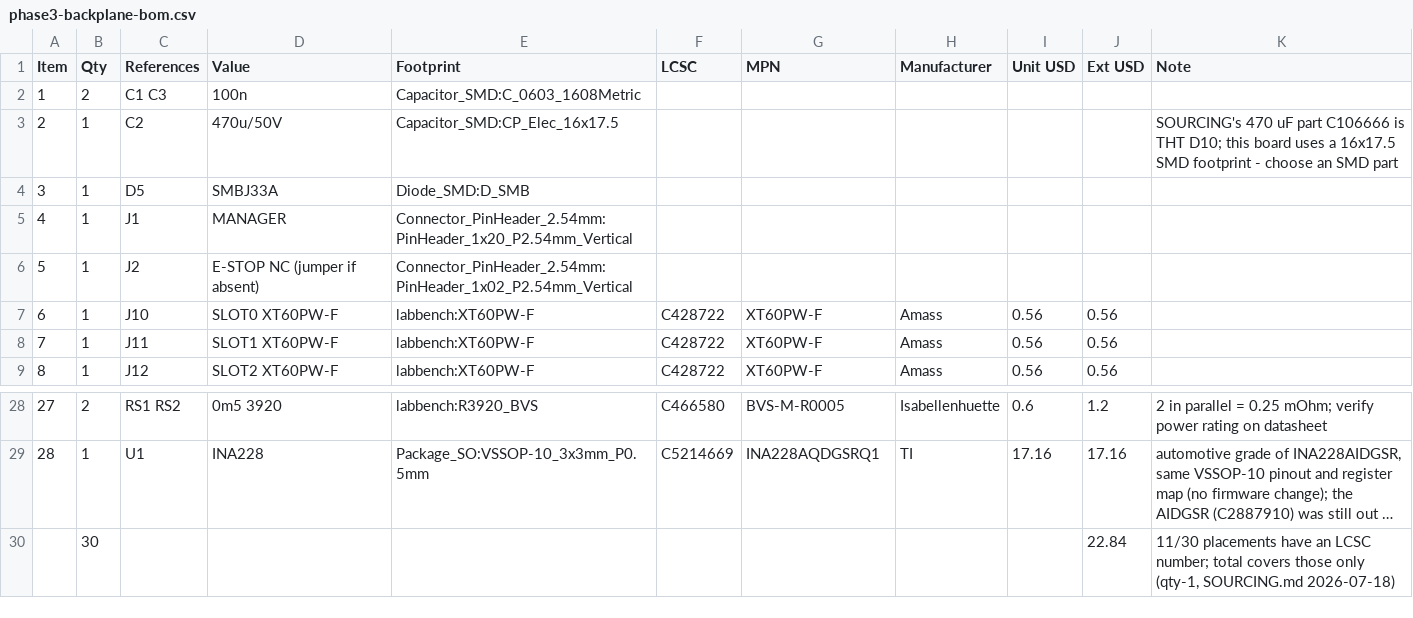
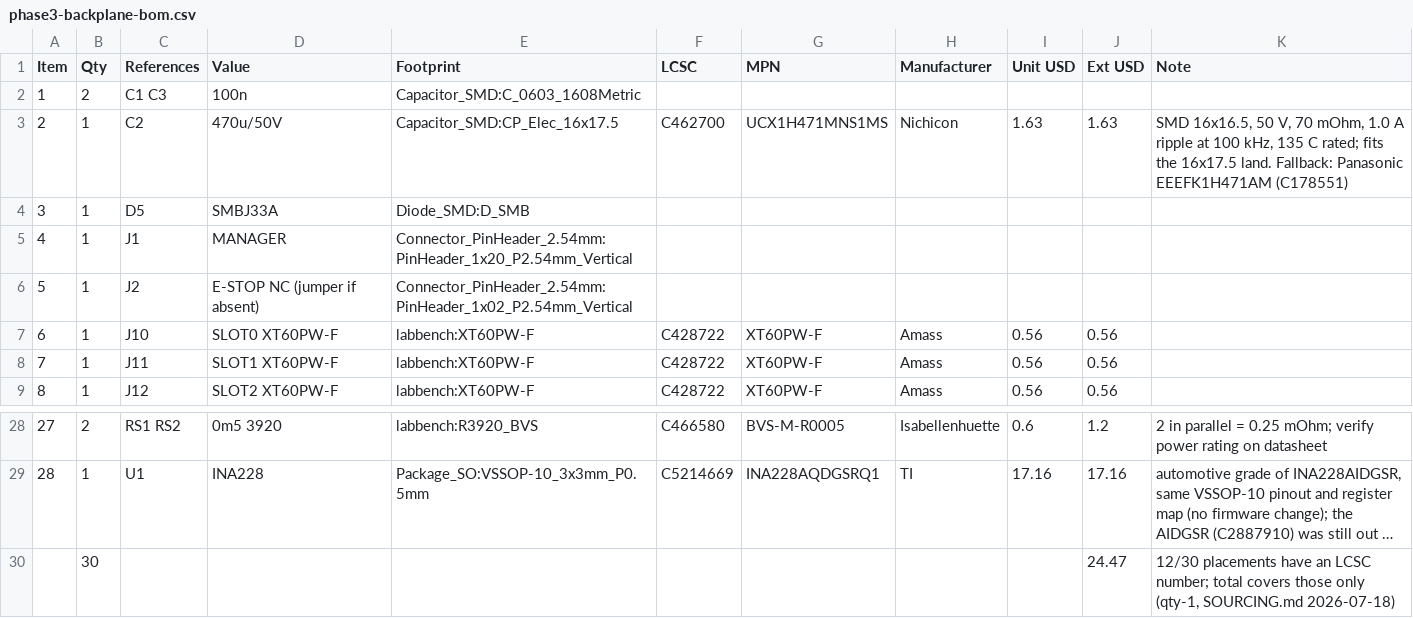
Before and after one commit to udaravima/Lab_Bench, a CSV file: hardware/phase3-backplane/bom/phase3-backplane-bom.csv, drawn as a sheet; only a part is shown, gaps mark what is left out; long unchanged cells end in …; the diff names each change by its address in the sheet, - before the commit and + after, or states it on an @@ line.

```diff
--- a/hardware/phase3-backplane/bom/phase3-backplane-bom.csv
+++ b/hardware/phase3-backplane/bom/phase3-backplane-bom.csv
-F3 (LCSC): (empty)
+F3 (LCSC): C462700
-G3 (MPN): (empty)
+G3 (MPN): UCX1H471MNS1MS
-H3 (Manufacturer): (empty)
+H3 (Manufacturer): Nichicon
-I3 (Unit USD): (empty)
+I3 (Unit USD): 1.63
-J3 (Ext USD): (empty)
+J3 (Ext USD): 1.63
-K3 (Note): SOURCING's 470 uF part C106666 is THT D10; this board uses a 16x17.5 SMD footprint - choose an SMD part
+K3 (Note): SMD 16x16.5, 50 V, 70 mOhm, 1.0 A ripple at 100 kHz, 135 C rated; fits the 16x17.5 land. Fallback: Panasonic EEEFK1H471AM (C178551)
-J30 (Ext USD): 22.84
+J30 (Ext USD): 24.47
-K30 (Note): 11/30 placements have…
+K30 (Note): 12/30 placements have…
```
Also changed, not shown: hardware/phase3-backplane/bom/phase3-backplane-jlcpcb.csv, hardware/phase3-manager/bom/phase3-manager-bom.csv, 14 other files.
